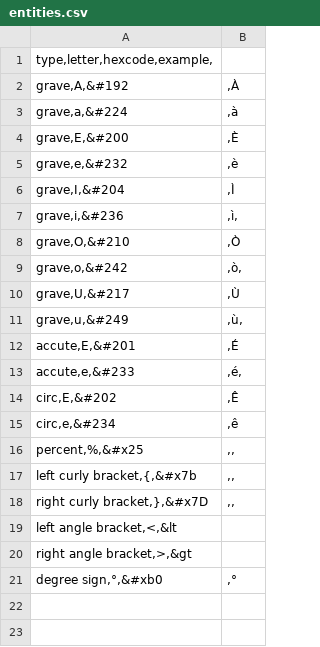
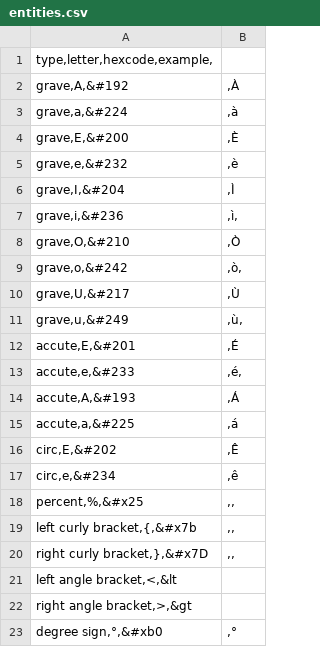
Before and after one commit to thecdil/mancini_source, a CSV file: _data/entities.csv, drawn as a sheet.

Commit message:
document creation, added characters to entities

```diff
--- a/_data/entities.csv
+++ b/_data/entities.csv
@@ -13,2 +13,4 @@ accute,E,&#201;,É
 accute,e,&#233;,é,
+accute,A,&#193;,Á
+accute,a,&#225;,á
 circ,E,&#202;,Ê
```
Also changed, not shown: 1 other file.
